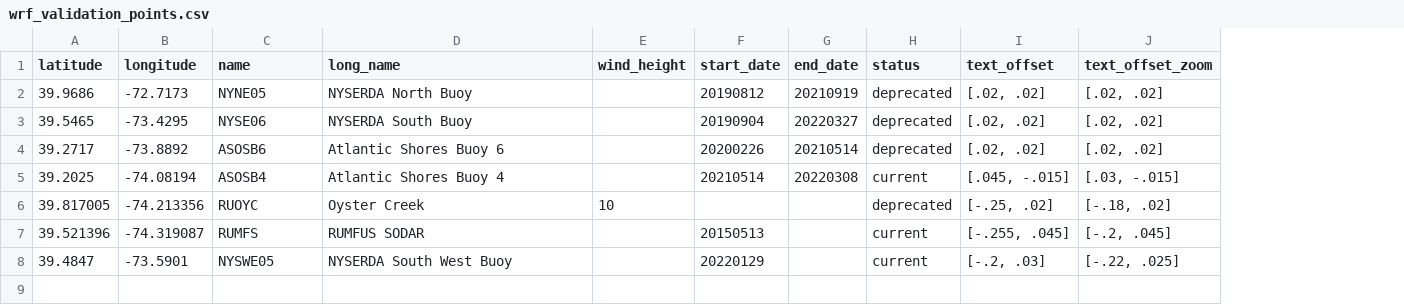
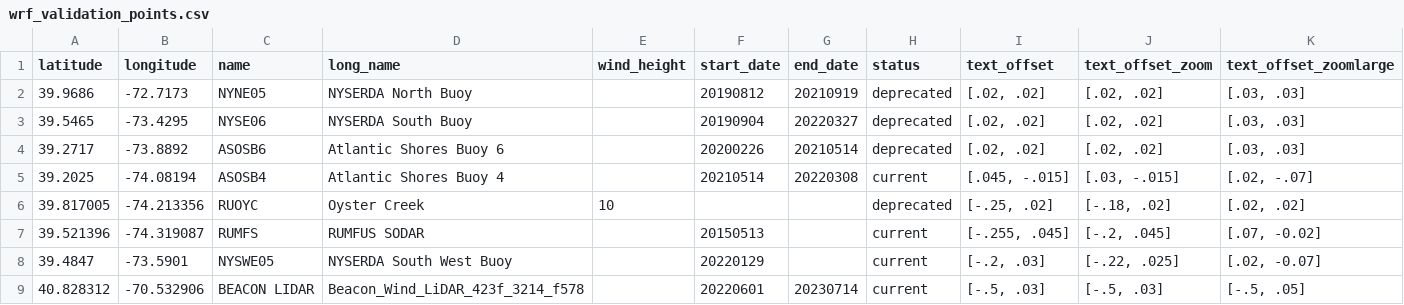
Before and after one commit to rucool/wind-science, a CSV file: files/wrf_validation_points.csv, drawn as a sheet; the diff names each change by its address in the sheet, - before the commit and + after, or states it on an @@ line.

Commit message:
PJM files
added files for pjm_energy load, added point in met towers and validation points

```diff
--- a/files/wrf_validation_points.csv
+++ b/files/wrf_validation_points.csv
+column K (text_offset_zoomlarge), rows 2-8: [.03, .03] | [.03, .03] | [.03, .03] | [.02, -.07] | [.02, .02] | [.07, -0.02] | [.02, -0.07]
+row 9: 40.828312 | -70.532906 | BEACON LIDAR | Beacon_Wind_LiDAR_423f_3214_f578 |  | 20220601 | 20230714 | current | [-.5, .03] | [-.5, .03] | [-.5, .05]
```
Also changed, not shown: 23 other files.
